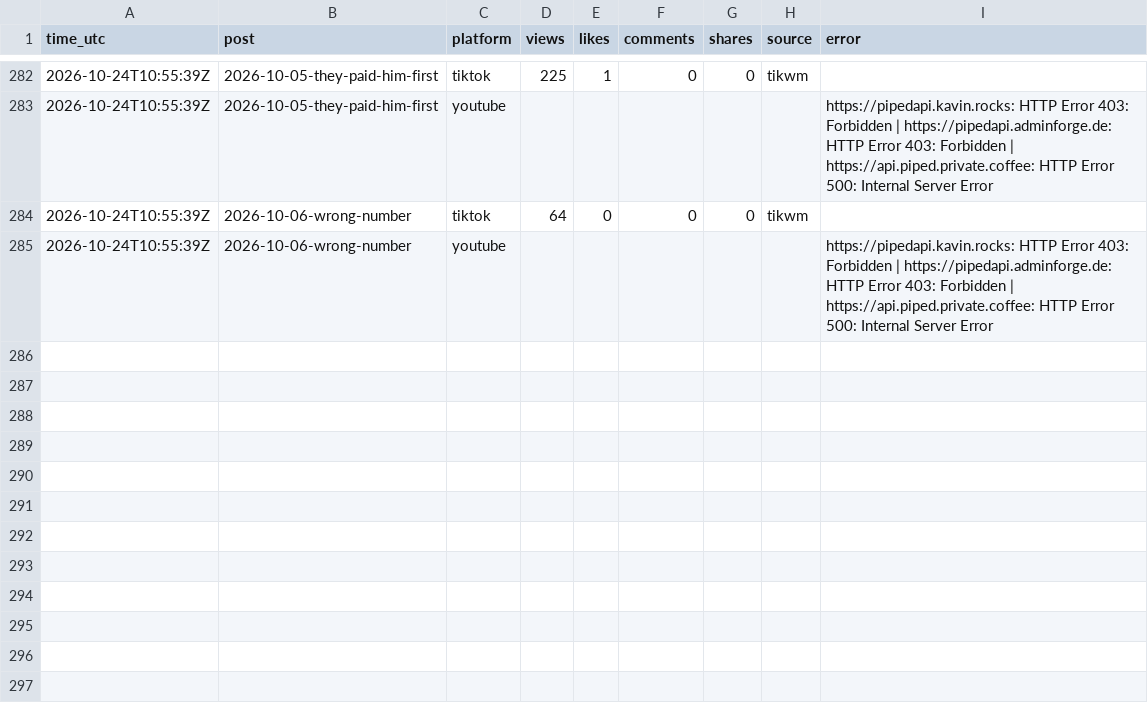
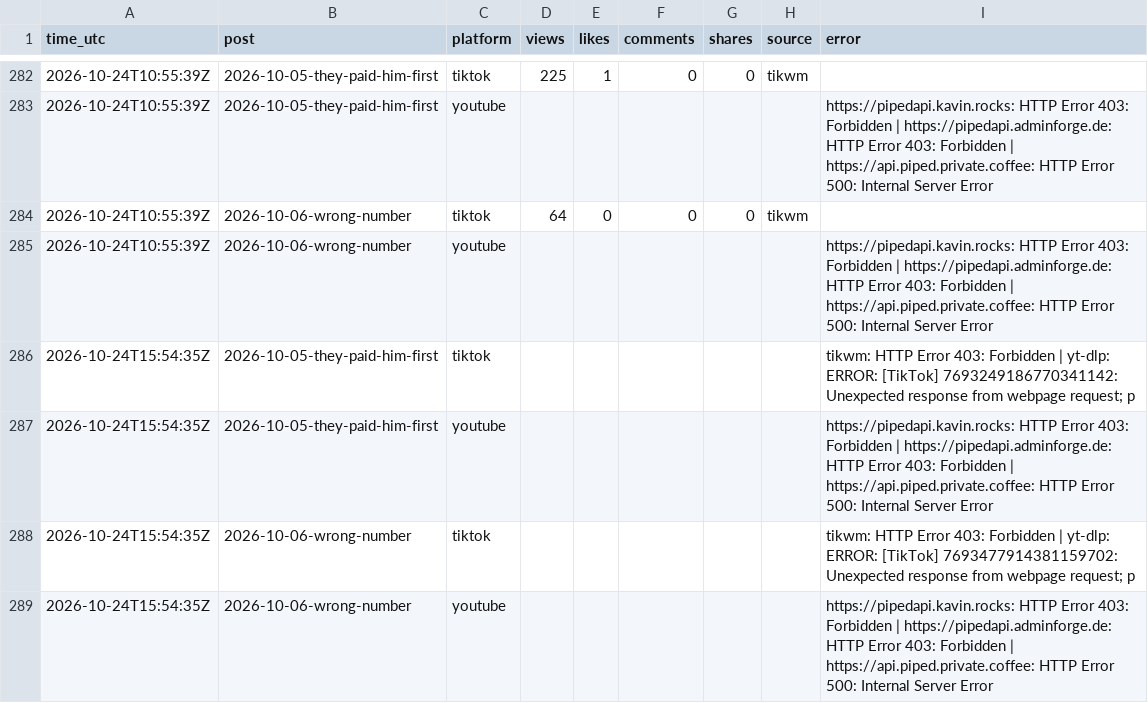
Before and after one commit to emailwhatsapp79-cloud/scamdecoded-media, a CSV file: stats/history.csv, drawn as a sheet; only a part is shown, gaps mark what is left out; the diff names each change by its address in the sheet, - before the commit and + after, or states it on an @@ line.

Commit message:
Update stats

```diff
--- a/stats/history.csv
+++ b/stats/history.csv
+row 286: 2026-10-24T15:54:35Z | 2026-10-05-they-paid-him-first | tiktok |  |  |  |  |  | tikwm: HTTP Error 403: Forbidden | yt-dlp: ERROR: [TikTok] 7693249186770341142: Unexpected response from webpage request; p
+row 287: 2026-10-24T15:54:35Z | 2026-10-05-they-paid-him-first | youtube |  |  |  |  |  | https://pipedapi.kavin.rocks: HTTP Error 403: Forbidden | https://pipedapi.adminforge.de: HTTP Error 403: Forbidden | https://api.piped.private.coffee: HTTP Error 500: Internal Server Error
+row 288: 2026-10-24T15:54:35Z | 2026-10-06-wrong-number | tiktok |  |  |  |  |  | tikwm: HTTP Error 403: Forbidden | yt-dlp: ERROR: [TikTok] 7693477914381159702: Unexpected response from webpage request; p
+row 289: 2026-10-24T15:54:35Z | 2026-10-06-wrong-number | youtube |  |  |  |  |  | https://pipedapi.kavin.rocks: HTTP Error 403: Forbidden | https://pipedapi.adminforge.de: HTTP Error 403: Forbidden | https://api.piped.private.coffee: HTTP Error 500: Internal Server Error
```
Also changed, not shown: 1 other file.
